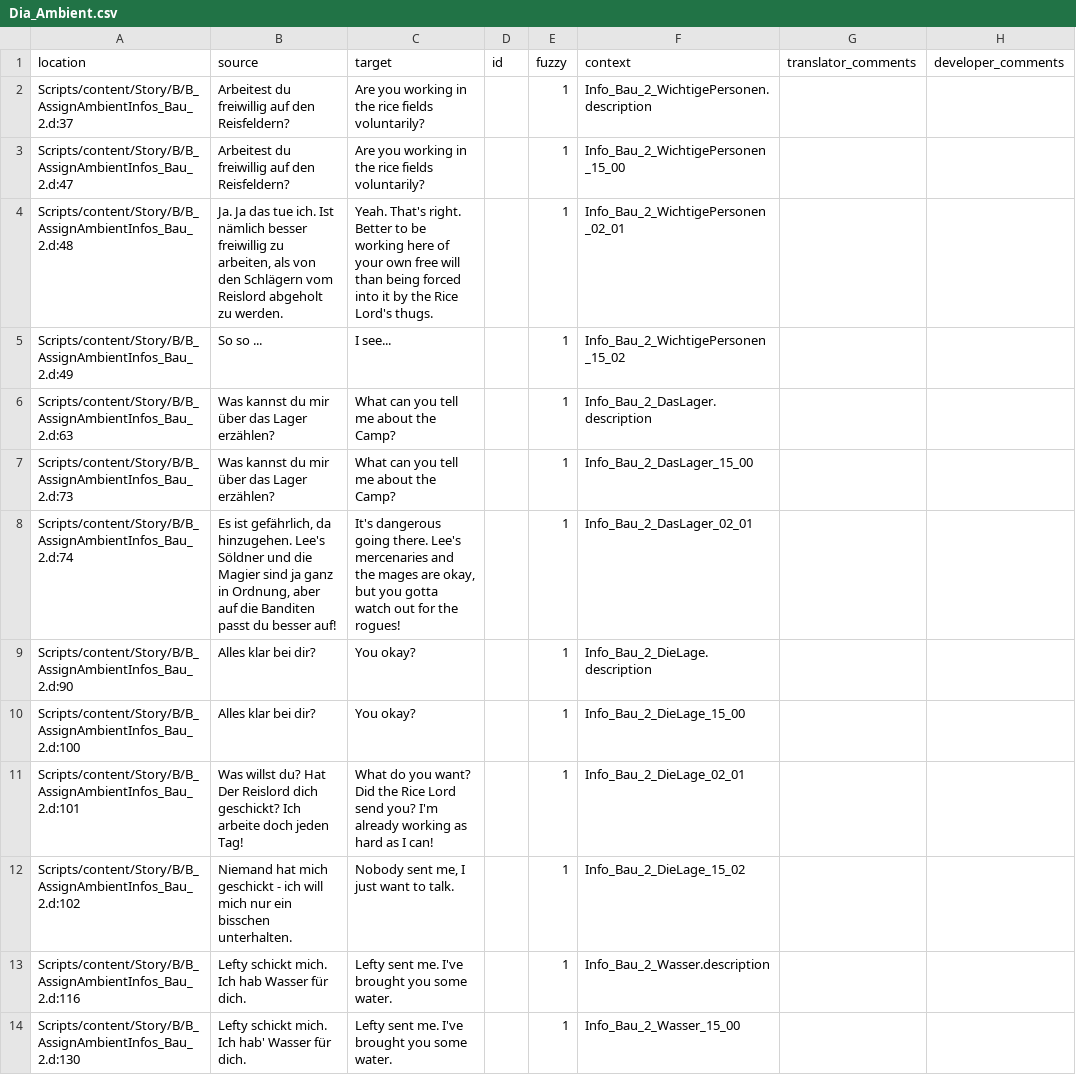
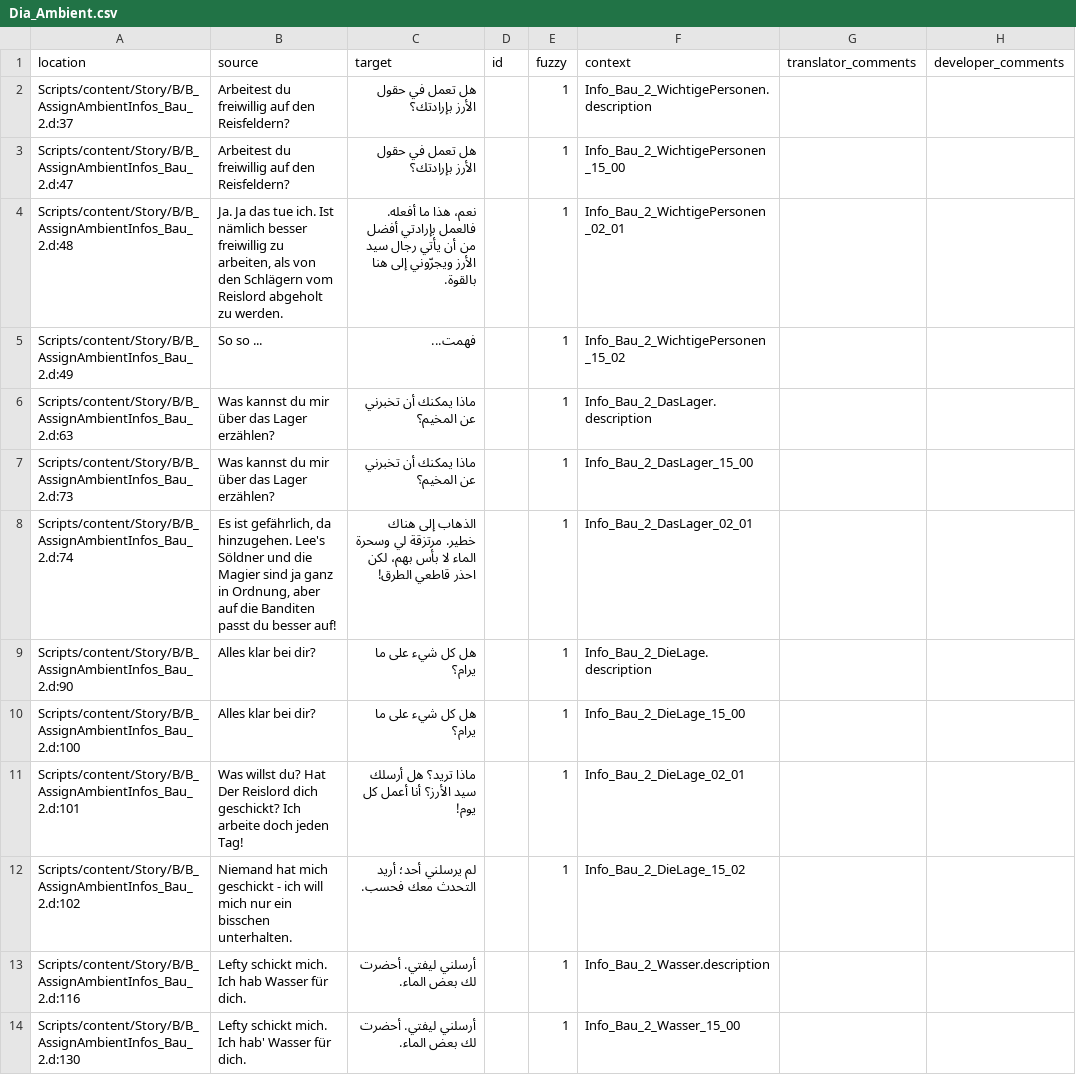
Before and after one commit to 2Saud-coder/Gothic-1-localization, a CSV file: .translations/ar/Dia_Ambient.csv, drawn as a sheet; only a part is shown; the diff covers the shown part only.

Commit message:
Translate rice field ambient dialogue

```diff
--- a/.translations/ar/Dia_Ambient.csv
+++ b/.translations/ar/Dia_Ambient.csv
@@ -1,14 +1,14 @@
 "location","source","target","id","fuzzy","context","translator_comments","developer_comments"
-"Scripts/content/Story/B/B_AssignAmbientInfos_Bau_2.d:37","Arbeitest du freiwillig auf den Reisfeldern?","Are you working in the rice fields voluntarily?","","1","Info_Bau_2_WichtigePersonen.description","",""
-"Scripts/content/Story/B/B_AssignAmbientInfos_Bau_2.d:47","Arbeitest du freiwillig auf den Reisfeldern?","Are you working in the rice fields voluntarily?","","1","Info_Bau_2_WichtigePersonen_15_00","",""
-"Scripts/content/Story/B/B_AssignAmbientInfos_Bau_2.d:48","Ja. Ja das tue ich. Ist nämlich besser freiwillig zu arbeiten, als von den Schlägern vom Reislord abgeholt zu werden.","Yeah. That's right. Better to be working here of your own free will than being forced into it by the Rice Lord's thugs.","","1","Info_Bau_2_WichtigePersonen_02_01","",""
-"Scripts/content/Story/B/B_AssignAmbientInfos_Bau_2.d:49","So so ...","I see...","","1","Info_Bau_2_WichtigePersonen_15_02","",""
-"Scripts/content/Story/B/B_AssignAmbientInfos_Bau_2.d:63","Was kannst du mir über das Lager erzählen?","What can you tell me about the Camp?","","1","Info_Bau_2_DasLager.description","",""
-"Scripts/content/Story/B/B_AssignAmbientInfos_Bau_2.d:73","Was kannst du mir über das Lager erzählen?","What can you tell me about the Camp?","","1","Info_Bau_2_DasLager_15_00","",""
-"Scripts/content/Story/B/B_AssignAmbientInfos_Bau_2.d:74","Es ist gefährlich, da hinzugehen. Lee's Söldner und die Magier sind ja ganz in Ordnung, aber auf die Banditen passt du besser auf!","It's dangerous going there. Lee's mercenaries and the mages are okay, but you gotta watch out for the rogues!","","1","Info_Bau_2_DasLager_02_01","",""
-"Scripts/content/Story/B/B_AssignAmbientInfos_Bau_2.d:90","Alles klar bei dir?","You okay?","","1","Info_Bau_2_DieLage.description","",""
-"Scripts/content/Story/B/B_AssignAmbientInfos_Bau_2.d:100","Alles klar bei dir?","You okay?","","1","Info_Bau_2_DieLage_15_00","",""
-"Scripts/content/Story/B/B_AssignAmbientInfos_Bau_2.d:101","Was willst du? Hat Der Reislord dich geschickt? Ich arbeite doch jeden Tag!","What do you want? Did the Rice Lord send you? I'm already working as hard as I can!","","1","Info_Bau_2_DieLage_02_01","",""
-"Scripts/content/Story/B/B_AssignAmbientInfos_Bau_2.d:102","Niemand hat mich geschickt - ich will mich nur ein bisschen unterhalten.","Nobody sent me, I just want to talk.","","1","Info_Bau_2_DieLage_15_02","",""
-"Scripts/content/Story/B/B_AssignAmbientInfos_Bau_2.d:116","Lefty schickt mich. Ich hab Wasser für dich.","Lefty sent me. I've brought you some water.","","1","Info_Bau_2_Wasser.description","",""
-"Scripts/content/Story/B/B_AssignAmbientInfos_Bau_2.d:130","Lefty schickt mich. Ich hab' Wasser für dich.","Lefty sent me. I've brought you some water.","","1","Info_Bau_2_Wasser_15_00","",""
+"Scripts/content/Story/B/B_AssignAmbientInfos_Bau_2.d:37","Arbeitest du freiwillig auf den Reisfeldern?","هل تعمل في حقول الأرز بإرادتك؟","","1","Info_Bau_2_WichtigePersonen.description","",""
+"Scripts/content/Story/B/B_AssignAmbientInfos_Bau_2.d:47","Arbeitest du freiwillig auf den Reisfeldern?","هل تعمل في حقول الأرز بإرادتك؟","","1","Info_Bau_2_WichtigePersonen_15_00","",""
+"Scripts/content/Story/B/B_AssignAmbientInfos_Bau_2.d:48","Ja. Ja das tue ich. Ist nämlich besser freiwillig zu arbeiten, als von den Schlägern vom Reislord abgeholt zu werden.","نعم، هذا ما أفعله. فالعمل بإرادتي أفضل من أن يأتي رجال سيد الأرز ويجرّوني إلى هنا بالقوة.","","1","Info_Bau_2_WichtigePersonen_02_01","",""
+"Scripts/content/Story/B/B_AssignAmbientInfos_Bau_2.d:49","So so ...","فهمت...","","1","Info_Bau_2_WichtigePersonen_15_02","",""
+"Scripts/content/Story/B/B_AssignAmbientInfos_Bau_2.d:63","Was kannst du mir über das Lager erzählen?","ماذا يمكنك أن تخبرني عن المخيم؟","","1","Info_Bau_2_DasLager.description","",""
+"Scripts/content/Story/B/B_AssignAmbientInfos_Bau_2.d:73","Was kannst du mir über das Lager erzählen?","ماذا يمكنك أن تخبرني عن المخيم؟","","1","Info_Bau_2_DasLager_15_00","",""
+"Scripts/content/Story/B/B_AssignAmbientInfos_Bau_2.d:74","Es ist gefährlich, da hinzugehen. Lee's Söldner und die Magier sind ja ganz in Ordnung, aber auf die Banditen passt du besser auf!","الذهاب إلى هناك خطير. مرتزقة لي وسحرة الماء لا بأس بهم، لكن احذر قاطعي الطرق!","","1","Info_Bau_2_DasLager_02_01","",""
+"Scripts/content/Story/B/B_AssignAmbientInfos_Bau_2.d:90","Alles klar bei dir?","هل كل شيء على ما يرام؟","","1","Info_Bau_2_DieLage.description","",""
+"Scripts/content/Story/B/B_AssignAmbientInfos_Bau_2.d:100","Alles klar bei dir?","هل كل شيء على ما يرام؟","","1","Info_Bau_2_DieLage_15_00","",""
+"Scripts/content/Story/B/B_AssignAmbientInfos_Bau_2.d:101","Was willst du? Hat Der Reislord dich geschickt? Ich arbeite doch jeden Tag!","ماذا تريد؟ هل أرسلك سيد الأرز؟ أنا أعمل كل يوم!","","1","Info_Bau_2_DieLage_02_01","",""
+"Scripts/content/Story/B/B_AssignAmbientInfos_Bau_2.d:102","Niemand hat mich geschickt - ich will mich nur ein bisschen unterhalten.","لم يرسلني أحد؛ أريد التحدث معك فحسب.","","1","Info_Bau_2_DieLage_15_02","",""
+"Scripts/content/Story/B/B_AssignAmbientInfos_Bau_2.d:116","Lefty schickt mich. Ich hab Wasser für dich.","أرسلني ليفتي. أحضرت لك بعض الماء.","","1","Info_Bau_2_Wasser.description","",""
+"Scripts/content/Story/B/B_AssignAmbientInfos_Bau_2.d:130","Lefty schickt mich. Ich hab' Wasser für dich.","أرسلني ليفتي. أحضرت لك بعض الماء.","","1","Info_Bau_2_Wasser_15_00","",""
```
Also changed, not shown: 12 edited cells elsewhere in this file.
